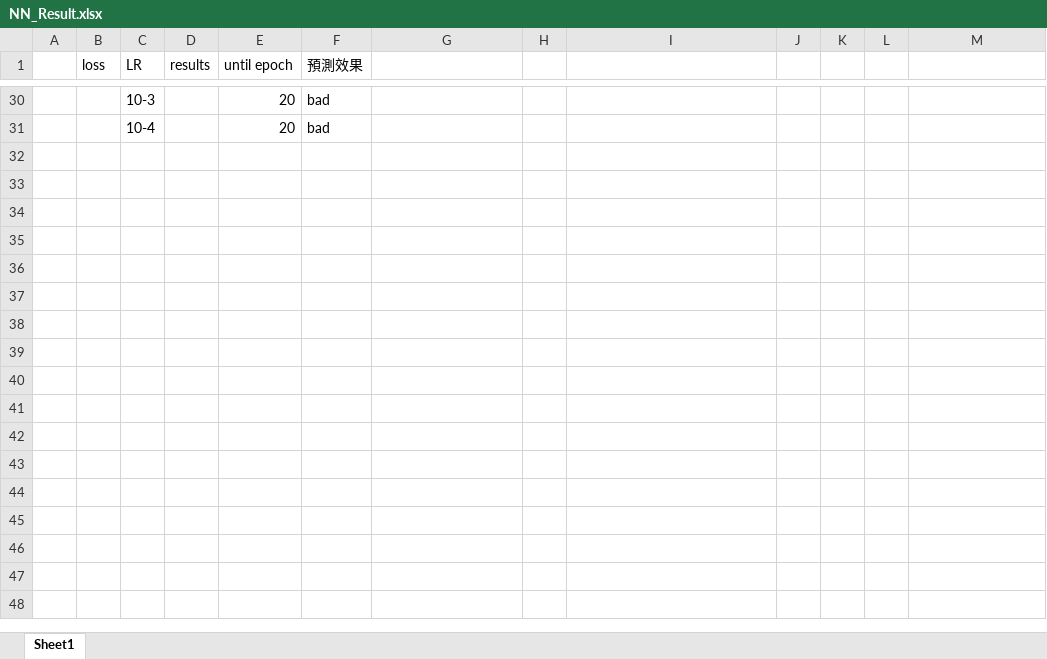
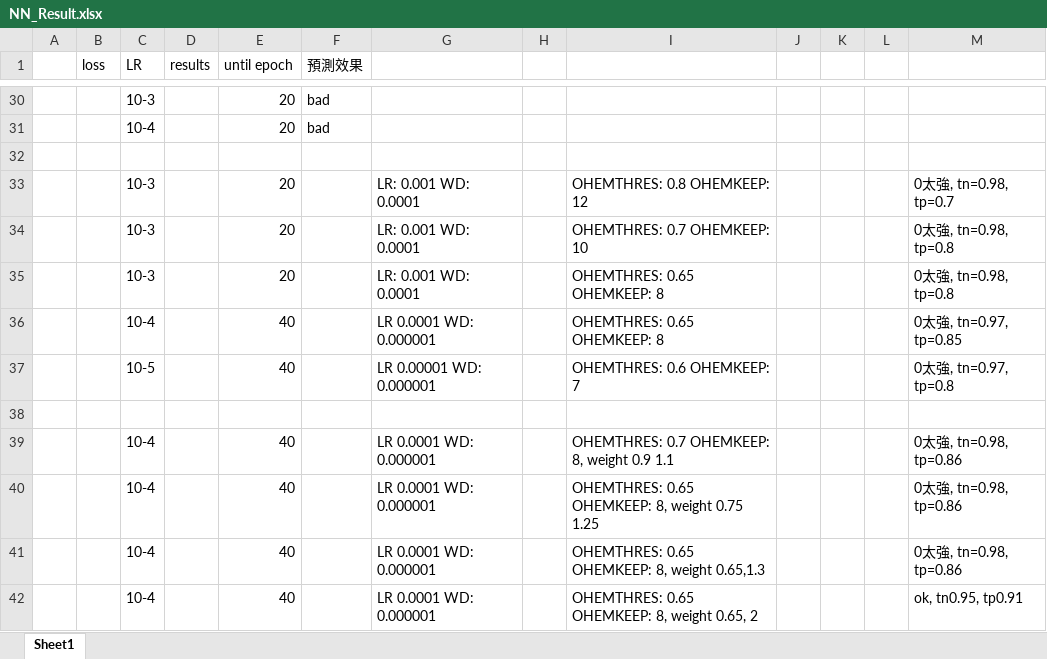
Before and after one commit to ccalvin97/CV-Semantic-Segmentation, an Excel workbook: NN_Result.xlsx, sheet Sheet1, drawn as a sheet; only a part is shown, gaps mark what is left out; values as stored, in another font and other column widths than the file's, no borders; the diff names each change by its address in the sheet, - before the commit and + after, or states it on an @@ line.

```diff
--- a/NN_Result.xlsx (sheet Sheet1)
+++ b/NN_Result.xlsx (sheet Sheet1)
+row 32: (empty)
+row 33:  |  | 10-3 |  | 20 |  | LR: 0.001 WD: 0.0001 |  | OHEMTHRES: 0.8 OHEMKEEP: 12 |  |  |  | 0太強, tn=0.98, tp=0.7
+row 34:  |  | 10-3 |  | 20 |  | LR: 0.001 WD: 0.0001 |  | OHEMTHRES: 0.7 OHEMKEEP: 10 |  |  |  | 0太強, tn=0.98, tp=0.8
+row 35:  |  | 10-3 |  | 20 |  | LR: 0.001 WD: 0.0001 |  | OHEMTHRES: 0.65 OHEMKEEP: 8 |  |  |  | 0太強, tn=0.98, tp=0.8
+row 36:  |  | 10-4 |  | 40 |  | LR 0.0001 WD: 0.000001 |  | OHEMTHRES: 0.65 OHEMKEEP: 8 |  |  |  | 0太強, tn=0.97, tp=0.85
+row 37:  |  | 10-5 |  | 40 |  | LR 0.00001 WD: 0.000001 |  | OHEMTHRES: 0.6 OHEMKEEP: 7 |  |  |  | 0太強, tn=0.97, tp=0.8
+row 38: (empty)
+row 39:  |  | 10-4 |  | 40 |  | LR 0.0001 WD: 0.000001 |  | OHEMTHRES: 0.7 OHEMKEEP: 8, weight 0.9 1.1 |  |  |  | 0太強, tn=0.98, tp=0.86
+row 40:  |  | 10-4 |  | 40 |  | LR 0.0001 WD: 0.000001 |  | OHEMTHRES: 0.65 OHEMKEEP: 8, weight 0.75 1.25 |  |  |  | 0太強, tn=0.98, tp=0.86
+row 41:  |  | 10-4 |  | 40 |  | LR 0.0001 WD: 0.000001 |  | OHEMTHRES: 0.65 OHEMKEEP: 8, weight 0.65,1.3 |  |  |  | 0太強, tn=0.98, tp=0.86
+row 42:  |  | 10-4 |  | 40 |  | LR 0.0001 WD: 0.000001 |  | OHEMTHRES: 0.65 OHEMKEEP: 8, weight 0.65, 2 |  |  |  | ok, tn0.95, tp0.91
```
Also changed, not shown: 2 other files.
